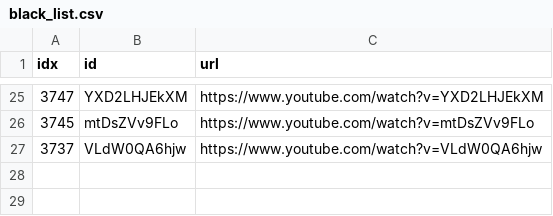
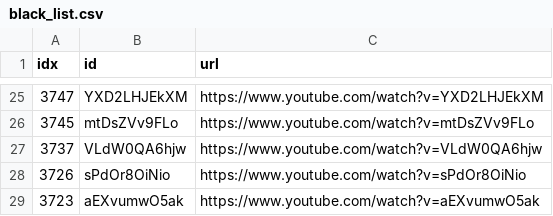
Before and after one commit to sumsjp/Drberg, a CSV file: src/black_list.csv, drawn as a sheet; only a part is shown, gaps mark what is left out; the diff names each change by its address in the sheet, - before the commit and + after, or states it on an @@ line.

```diff
--- a/src/black_list.csv
+++ b/src/black_list.csv
+row 28: 3726 | sPdOr8OiNio | https://www.youtube.com/watch?v=sPdOr8OiNio
+row 29: 3723 | aEXvumwO5ak | https://www.youtube.com/watch?v=aEXvumwO5ak
```
Also changed, not shown: src/video_list.csv, 21 other files.
